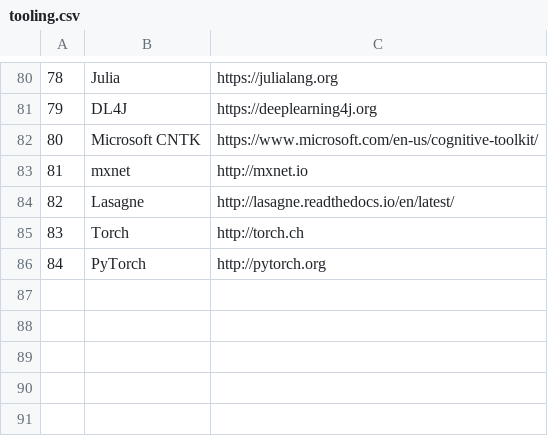
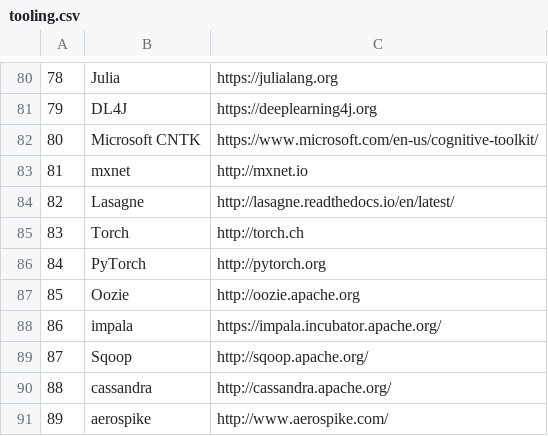
Before and after one commit to e419/data, a CSV file: tooling.csv, drawn as a sheet; only a part is shown, gaps mark what is left out.

Commit message:
Adding things

```diff
--- a/tooling.csv
+++ b/tooling.csv
@@ -86 +86,6 @@
 84,PyTorch ,http://pytorch.org
+85,Oozie,http://oozie.apache.org
+86,impala,https://impala.incubator.apache.org/
+87,Sqoop,http://sqoop.apache.org/
+88,cassandra,http://cassandra.apache.org/
+89,aerospike,http://www.aerospike.com/
```
